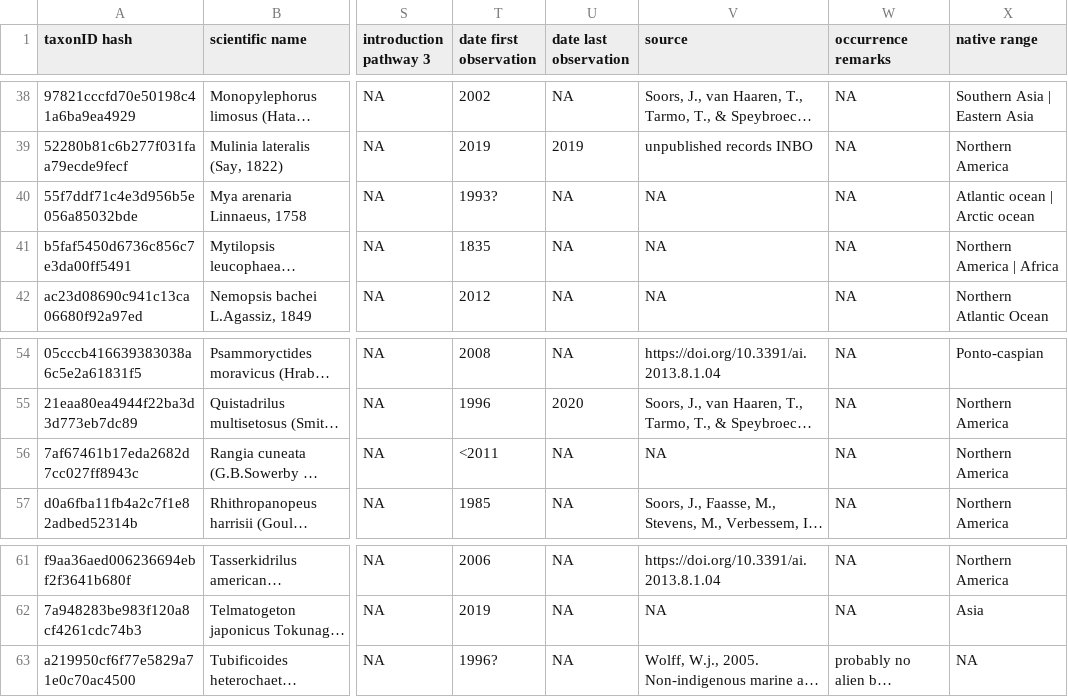
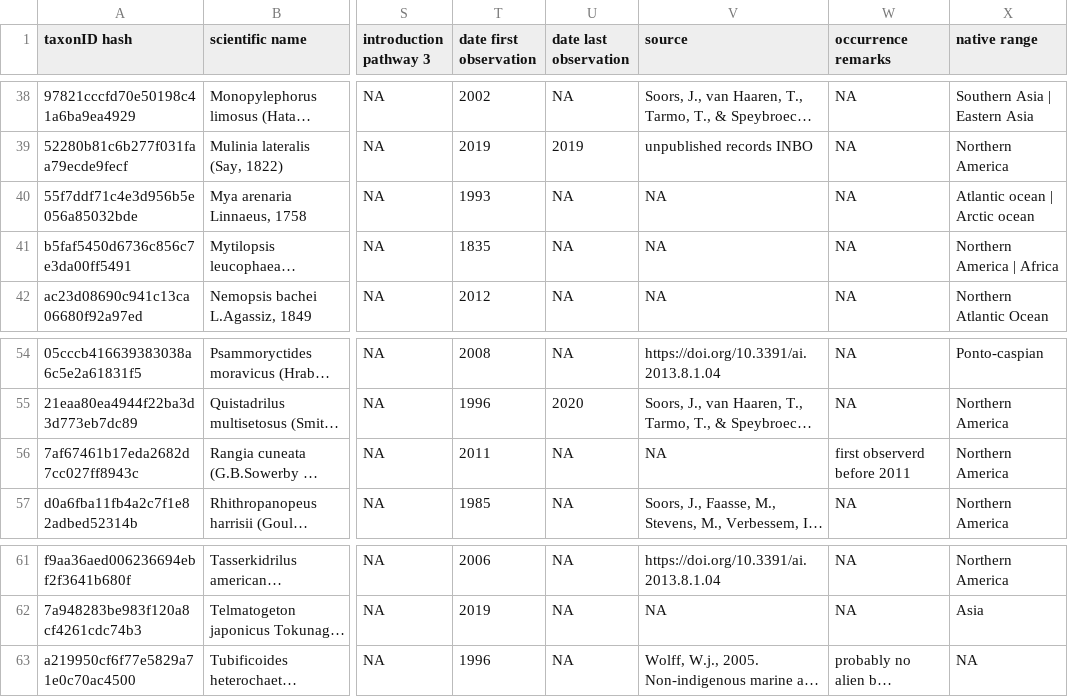
Before and after one commit to trias-project/alien-scheldt-checklist, a CSV file: data/raw/alien_scheldt_dump.csv, drawn as a sheet; only a part is shown, gaps mark what is left out; long unchanged cells end in …; the diff names each change by its address in the sheet, - before the commit and + after, or states it on an @@ line.

Commit message:
simplify code for processing and taxon core

```diff
--- a/data/raw/alien_scheldt_dump.csv
+++ b/data/raw/alien_scheldt_dump.csv
-T40 (date first observation): 1993?
+T40 (date first observation): 1993
-T56 (date first observation): <2011
+T56 (date first observation): 2011
-W56 (occurrence remarks): NA
+W56 (occurrence remarks): first observerd before 2011
-T63 (date first observation): 1996?
+T63 (date first observation): 1996
```
Also changed, not shown: data/processed/distribution.csv, data/processed/taxon.csv, 1 other file.
